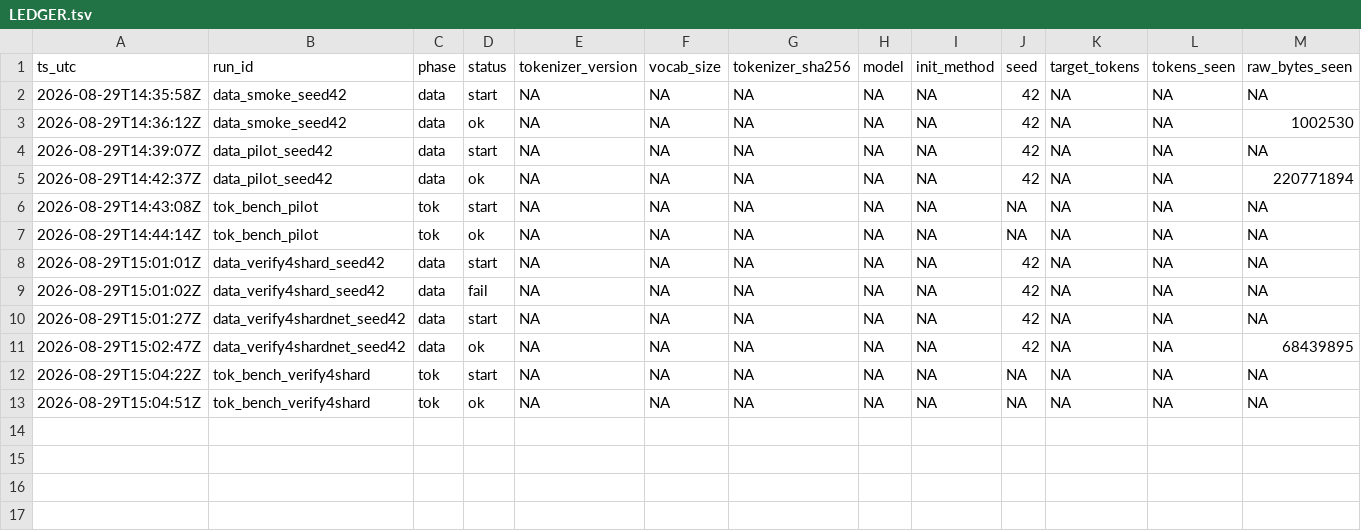
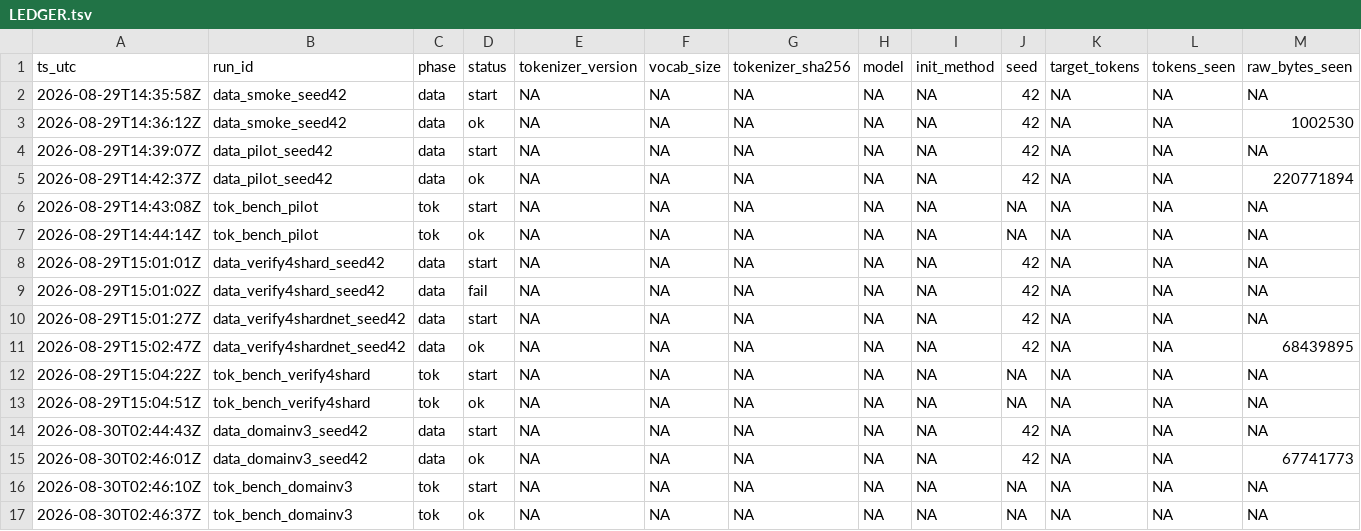
Before and after one commit to jinsan02/kotokenlab, a TSV file: experiments/LEDGER.tsv, drawn as a sheet; only a part is shown; rows hold the shown columns only; the diff names each change by its address in the sheet, - before the commit and + after, or states it on an @@ line.

Commit message:
record(data): v3 규칙 소규모 관통 — 파이프라인과 Level 1 재현 확인
20,000문서 -> 필터 통과 18,185(90.9%) -> near dup 3건 제거 -> 18,182문서.
정제 68MB, 78초.

통과율이 95.3% 에서 90.9% 로 떨어진 것은 필터가 나빠진 게 아니라 호스트 상한이
870건(4.35%)을 걷어낸 결과다. tripadvisor 1,270건이 400건으로 잘렸다.

도메인 분포는 web_general 67.8%, news 17.6%, blog 5.3%, ko_en_mixed 4.8%,
technical 1.9%, encyclopedia 1.8%, community 0.7%, code 0.06% 다.

Level 1 은 재현됐다. 전체 tok/char 이 Qwen 0.6831 / HCX 0.5109 / A.X 0.4140 로
파일럿(0.6870 / 0.5161 / 0.4164)과 0.5~1.0% 안에서 일치한다. 표본이 다르니
이 정도 차이는 예상 범위다.

Candidate Gate 는 두 후보 모두 "code 도메인이 코퍼스에 없어 판정 불가" 로
탈락 처리했다. 이게 옳은 동작이다 — 영어·코드 대조군이 없는 상태에서 통과를
내주면 스펙 §17 이 요구하는 regression 조건을 검증하지 않고 넘어가게 된다.

Dev 가 3.1MB 뿐이고 도메인별로는 백과 0.04MB, community 0.02MB, code 0건이다.
이 표본으로 도메인별 결론을 내면 안 된다.

Run-Id: tok_bench_domainv3
Ledger: experiments/LEDGER.tsv,experiments/tokenizer_metrics.tsv
Config-SHA256: 0fd229c1d58d25ba14f584104ed8d05596d3e30fe12eb13d086bb346eb6e1d5f

```diff
--- a/experiments/LEDGER.tsv
+++ b/experiments/LEDGER.tsv
+row 14: 2026-08-30T02:44:43Z | data_domainv3_seed42 | data | start | NA | NA | NA | NA | NA | 42 | NA | NA | NA
+row 15: 2026-08-30T02:46:01Z | data_domainv3_seed42 | data | ok | NA | NA | NA | NA | NA | 42 | NA | NA | 67741773
+row 16: 2026-08-30T02:46:10Z | tok_bench_domainv3 | tok | start | NA | NA | NA | NA | NA | NA | NA | NA | NA
+row 17: 2026-08-30T02:46:37Z | tok_bench_domainv3 | tok | ok | NA | NA | NA | NA | NA | NA | NA | NA | NA
```
Also changed, not shown: data/manifests/SUMMARY.tsv, experiments/clock_checks.tsv, 5 other files.
